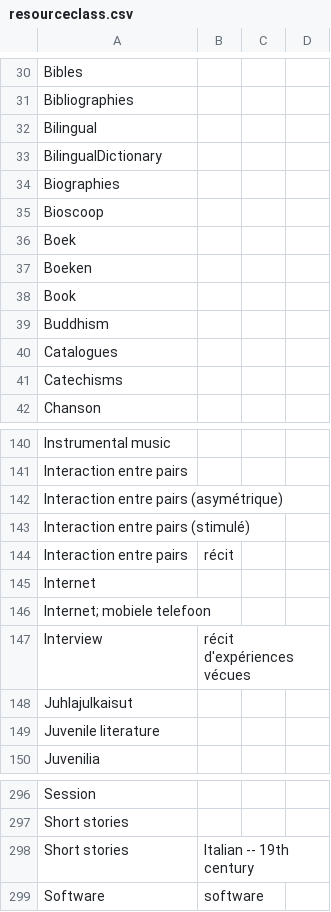
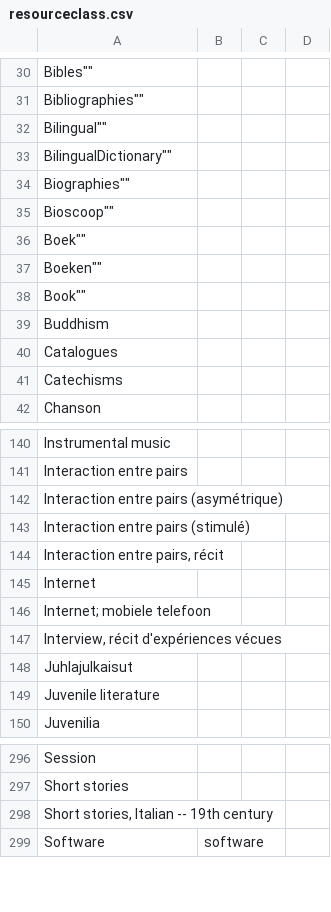
Before and after one commit to clarin-eric/VLO-mapping, a CSV file: value-maps/resourceclass.csv, drawn as a sheet; only a part is shown, gaps mark what is left out; removed rows and columns are numbered as before the commit, all else as after; the diff covers the shown part only; the diff names each change by its address in the sheet, - before the commit and + after, or states it on an @@ line.

```diff
--- a/value-maps/resourceclass.csv
+++ b/value-maps/resourceclass.csv
-A30: Bibles
+A30: Bibles""
-A31: Bibliographies
+A31: Bibliographies""
-A32: Bilingual
+A32: Bilingual""
-A33: BilingualDictionary
+A33: BilingualDictionary""
-A34: Biographies
+A34: Biographies""
-A35: Bioscoop
+A35: Bioscoop""
-A36: Boek
+A36: Boek""
-A37: Boeken
+A37: Boeken""
-A38: Book
+A38: Book""
-row 144: Interaction entre pairs | récit
+row 144: Interaction entre pairs, récit
-row 147: Interview | récit d'expériences vécues
+row 147: Interview, récit d'expériences vécues
-row 298: Short stories | Italian -- 19th century
+row 298: Short stories, Italian -- 19th century
```
Also changed, not shown: 15 added rows, 15 removed rows and 29 edited cells elsewhere in this file.
